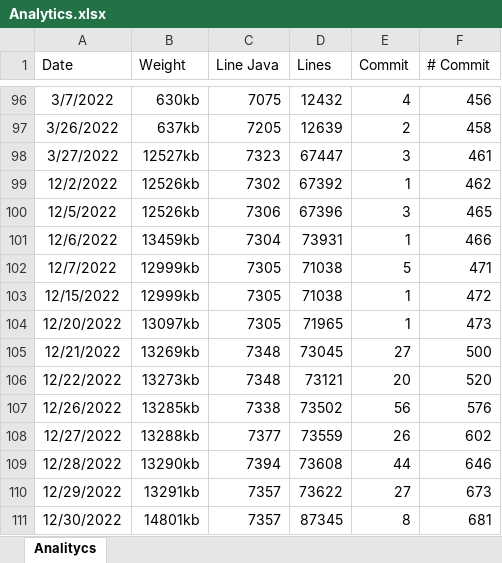
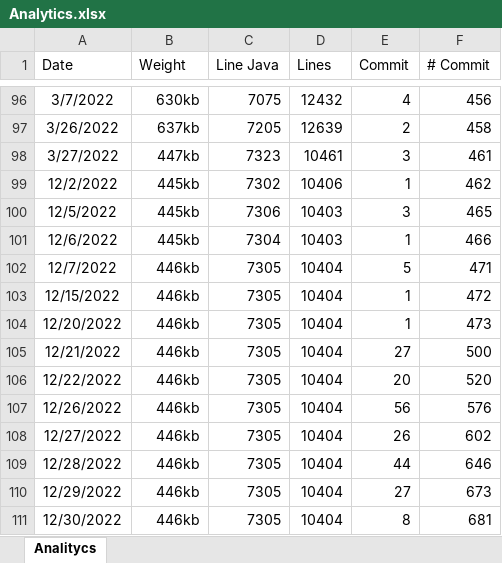
Before and after one commit to Chiara183/Sportify, an Excel workbook: Document/Documentation/Analytics.xlsx, sheet Analitycs, drawn as a sheet; only a part is shown, gaps mark what is left out; values as stored, in another font and other column widths than the file's, no borders; table styles not drawn; the diff covers the shown part only; the diff names each change by its address in the sheet, - before the commit and + after, or states it on an @@ line.

```diff
--- a/Document/Documentation/Analytics.xlsx (sheet Analitycs)
+++ b/Document/Documentation/Analytics.xlsx (sheet Analitycs)
-B98 (Weight): 12527kb
+B98 (Weight): 447kb
-D98 (Lines): 67447
+D98 (Lines): 10461
-B99:B100 (Weight): 12526kb
+B99:B100 (Weight): 445kb
-D99 (Lines): 67392
+D99 (Lines): 10406
-D100 (Lines): 67396
+D100 (Lines): 10403
-B101 (Weight): 13459kb
+B101 (Weight): 445kb
-D101 (Lines): 73931
+D101 (Lines): 10403
-B102:B103 (Weight): 12999kb
+B102:B103 (Weight): 446kb
-D102:D103 (Lines): 71038
+D102:D103 (Lines): 10404
-B104 (Weight): 13097kb
+B104 (Weight): 446kb
-D104 (Lines): 71965
+D104 (Lines): 10404
-B105 (Weight): 13269kb
+B105 (Weight): 446kb
-C105:C106 (Line Java): 7348
+C105:C106 (Line Java): 7305
-D105 (Lines): 73045
+D105 (Lines): 10404
-B106 (Weight): 13273kb
+B106 (Weight): 446kb
-D106 (Lines): 73121
+D106 (Lines): 10404
-B107 (Weight): 13285kb
+B107 (Weight): 446kb
-C107 (Line Java): 7338
+C107 (Line Java): 7305
-D107 (Lines): 73502
+D107 (Lines): 10404
-B108 (Weight): 13288kb
+B108 (Weight): 446kb
-C108 (Line Java): 7377
+C108 (Line Java): 7305
-D108 (Lines): 73559
+D108 (Lines): 10404
-B109 (Weight): 13290kb
+B109 (Weight): 446kb
-C109 (Line Java): 7394
+C109 (Line Java): 7305
-D109 (Lines): 73608
+D109 (Lines): 10404
-B110 (Weight): 13291kb
+B110 (Weight): 446kb
-C110:C111 (Line Java): 7357
+C110:C111 (Line Java): 7305
-D110 (Lines): 73622
+D110 (Lines): 10404
-B111 (Weight): 14801kb
+B111 (Weight): 446kb
-D111 (Lines): 87345
+D111 (Lines): 10404
```
Also changed, not shown: 11 added rows and 15 edited cells elsewhere in this sheet, 30 other files.
